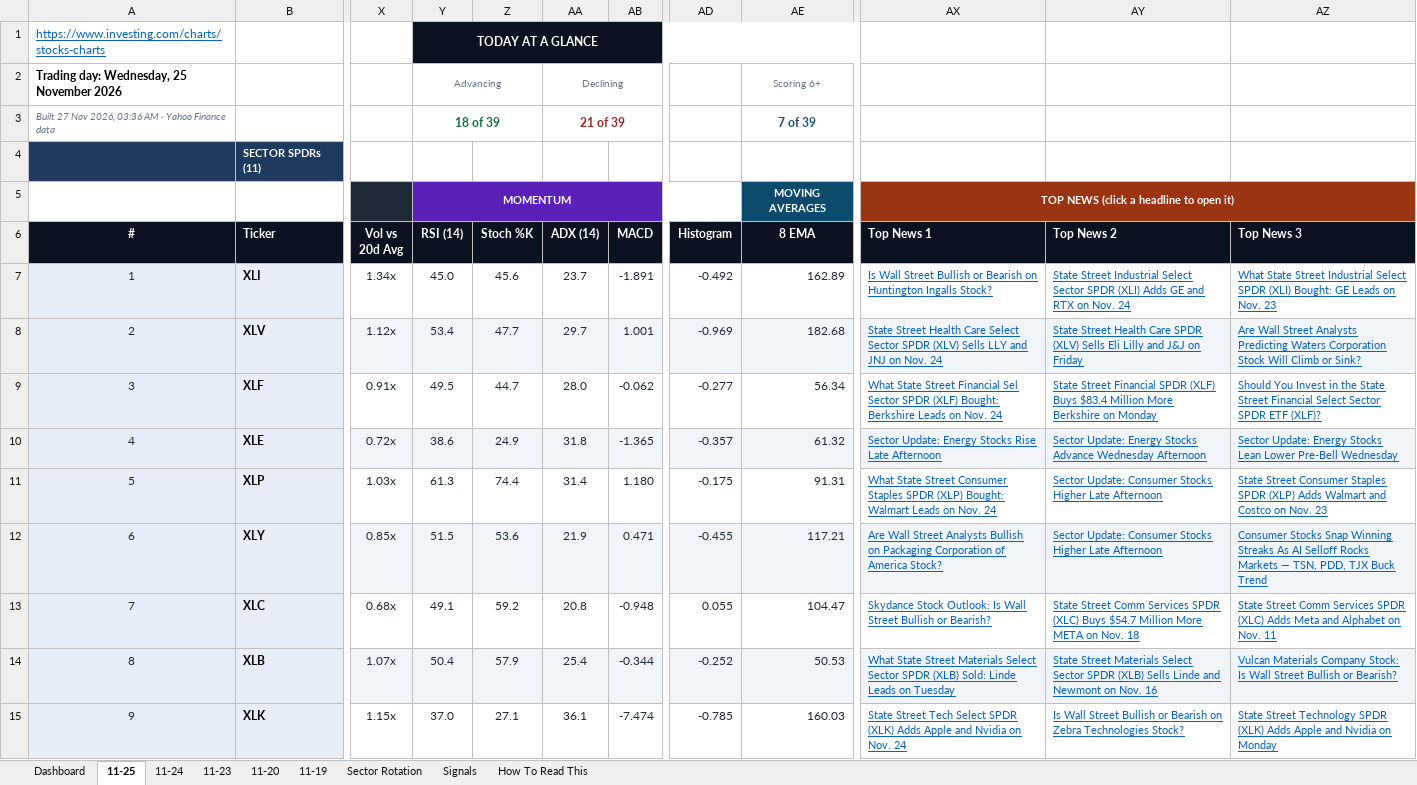
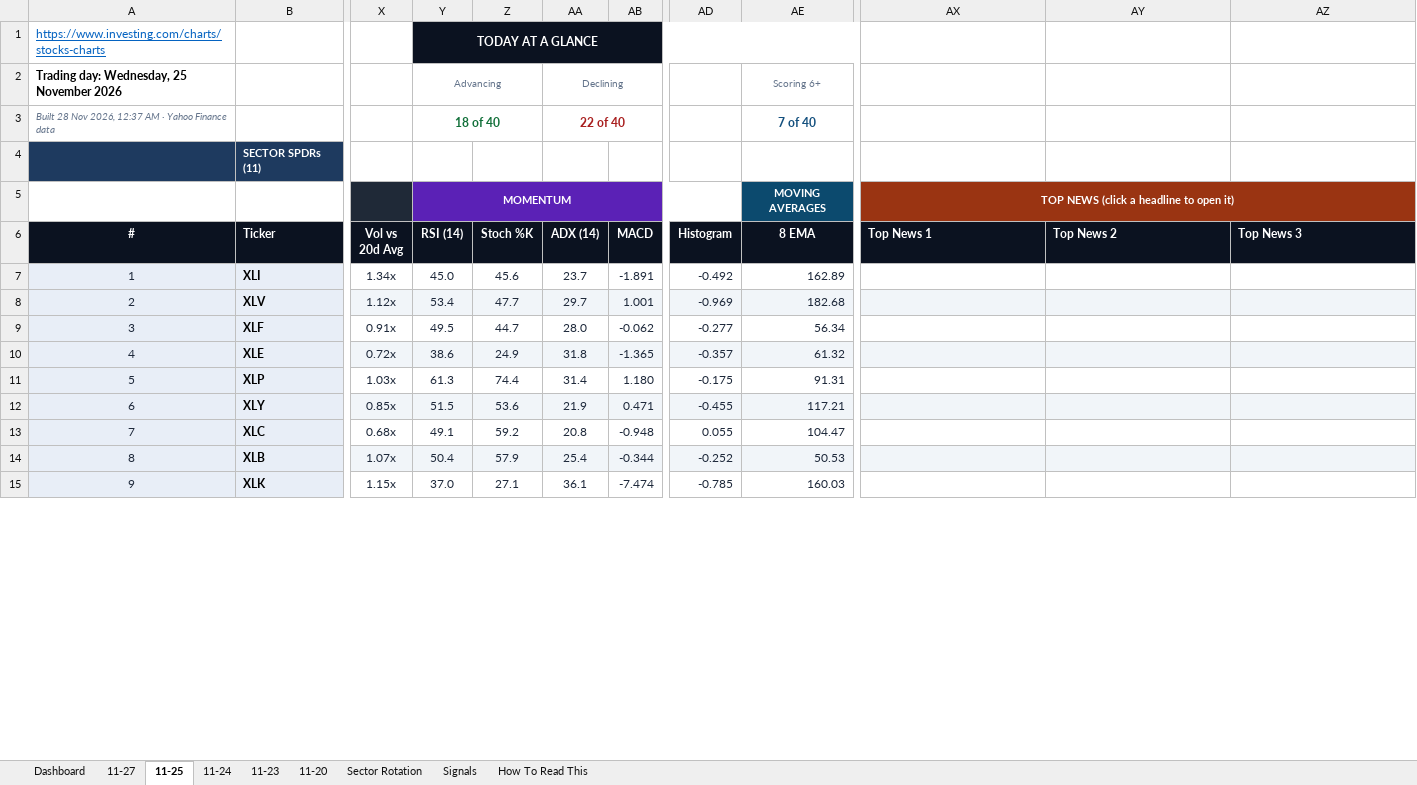
Before and after one commit to GeoWizard4645/Stock-Analysis-for-my-Grandpa, an Excel workbook: docs/data/latest.xlsx, sheet 11-25, drawn as a sheet; only a part is shown, gaps mark what is left out; values as stored, in another font and other column widths than the file's, no borders; conditional formats not drawn; the diff covers the shown part only; the diff names each change by its address in the sheet, - before the commit and + after, or states it on an @@ line.

```diff
--- a/docs/data/latest.xlsx (sheet 11-25)
+++ b/docs/data/latest.xlsx (sheet 11-25)
-sheet tab: 11-19
+sheet tab: 11-27
-A3 (#): Built 27 Nov 2026, 03:36 AM ·…
+A3 (#): Built 28 Nov 2026, 12:37 AM ·…
-Y3 (RSI (14)): 18 of 39
+Y3 (RSI (14)): 18 of 40
-AA3 (ADX (14)): 21 of 39
+AA3 (ADX (14)): 22 of 40
-AE3 (8 EMA): 7 of 39
+AE3 (8 EMA): 7 of 40
-AX7 (Top News 1): Is Wall Street Bullish or Bearish on Huntington Ingalls Stock?
+AX7 (Top News 1): (empty)
-AY7 (Top News 2): State Street Industrial Select Sector SPDR (XLI) Adds GE and RTX on Nov. 24
+AY7 (Top News 2): (empty)
-AZ7 (Top News 3): What State Street Industrial Select SPDR (XLI) Bought: GE Leads on Nov. 23
+AZ7 (Top News 3): (empty)
-AX8 (Top News 1): State Street Health Care Select Sector SPDR (XLV) Sells LLY and JNJ on Nov. 24
+AX8 (Top News 1): (empty)
-AY8 (Top News 2): State Street Health Care SPDR (XLV) Sells Eli Lilly and J&J on Friday
+AY8 (Top News 2): (empty)
-AZ8 (Top News 3): Are Wall Street Analysts Predicting Waters Corporation Stock Will Climb or Sink?
+AZ8 (Top News 3): (empty)
-AX9 (Top News 1): What State Street Financial Sel Sector SPDR (XLF) Bought: Berkshire Leads on Nov. 24
+AX9 (Top News 1): (empty)
-AY9 (Top News 2): State Street Financial SPDR (XLF) Buys $83.4 Million More Berkshire on Monday
+AY9 (Top News 2): (empty)
-AZ9 (Top News 3): Should You Invest in the State Street Financial Select Sector SPDR ETF (XLF)?
+AZ9 (Top News 3): (empty)
-AX10 (Top News 1): Sector Update: Energy Stocks Rise Late Afternoon
+AX10 (Top News 1): (empty)
-AY10 (Top News 2): Sector Update: Energy Stocks Advance Wednesday Afternoon
+AY10 (Top News 2): (empty)
-AZ10 (Top News 3): Sector Update: Energy Stocks Lean Lower Pre-Bell Wednesday
+AZ10 (Top News 3): (empty)
-AX11 (Top News 1): What State Street Consumer Staples SPDR (XLP) Bought: Walmart Leads on Nov. 24
+AX11 (Top News 1): (empty)
-AY11:AY12 (Top News 2): Sector Update: Consumer Stocks Higher Late Afternoon
+AY11:AY12 (Top News 2): (empty)
-AZ11 (Top News 3): State Street Consumer Staples SPDR (XLP) Adds Walmart and Costco on Nov. 23
+AZ11 (Top News 3): (empty)
-AX12 (Top News 1): Are Wall Street Analysts Bullish on Packaging Corporation of America Stock?
+AX12 (Top News 1): (empty)
-AZ12 (Top News 3): Consumer Stocks Snap Winning Streaks As AI Selloff Rocks Markets — TSN, PDD, TJX Buck Trend
+AZ12 (Top News 3): (empty)
-AX13 (Top News 1): Skydance Stock Outlook: Is Wall Street Bullish or Bearish?
+AX13 (Top News 1): (empty)
-AY13 (Top News 2): State Street Comm Services SPDR (XLC) Buys $54.7 Million More META on Nov. 18
+AY13 (Top News 2): (empty)
-AZ13 (Top News 3): State Street Comm Services SPDR (XLC) Adds Meta and Alphabet on Nov. 11
+AZ13 (Top News 3): (empty)
-AX14 (Top News 1): What State Street Materials Select Sector SPDR (XLB) Sold: Linde Leads on Tuesday
+AX14 (Top News 1): (empty)
-AY14 (Top News 2): State Street Materials Select Sector SPDR (XLB) Sells Linde and Newmont on Nov. 16
+AY14 (Top News 2): (empty)
-AZ14 (Top News 3): Vulcan Materials Company Stock: Is Wall Street Bullish or Bearish?
+AZ14 (Top News 3): (empty)
-AX15 (Top News 1): State Street Tech Select SPDR (XLK) Adds Apple and Nvidia on Nov. 24
+AX15 (Top News 1): (empty)
-AY15 (Top News 2): Is Wall Street Bullish or Bearish on Zebra Technologies Stock?
+AY15 (Top News 2): (empty)
-AZ15 (Top News 3): State Street Technology SPDR (XLK) Adds Apple and Nvidia on Monday
+AZ15 (Top News 3): (empty)
```
Also changed, not shown: 1 added row, 1 removed row and 91 edited cells elsewhere in this sheet, sheet Dashboard, sheet Signals, sheet Sector Rotation, sheet 11-23, sheet 11-24, sheet 11-20, 1 other file.
